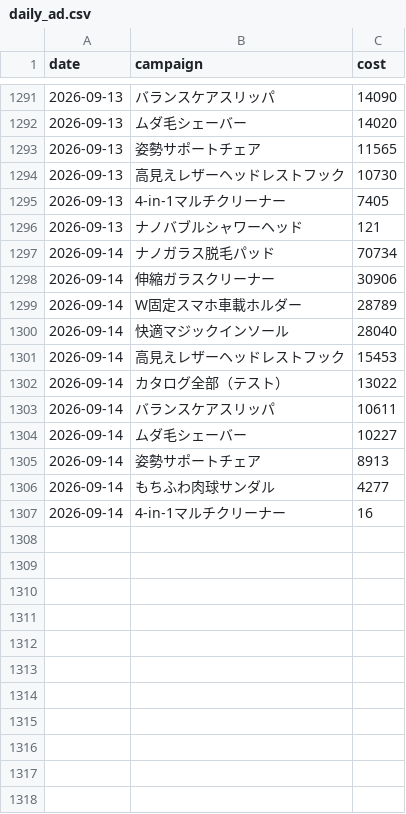
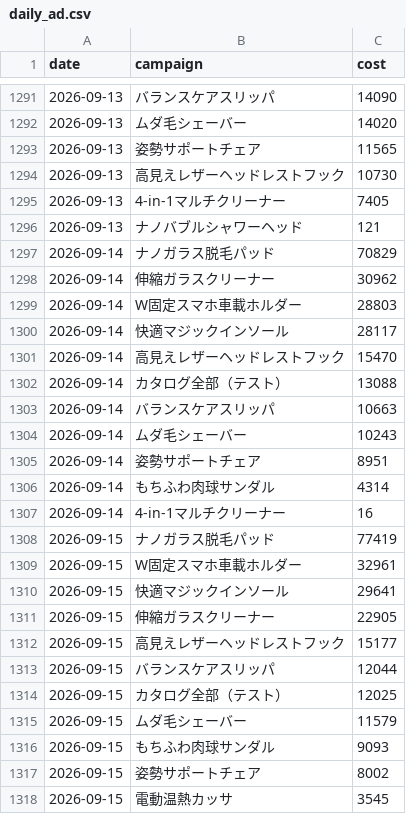
Before and after one commit to finracofficial-cmd/LOOana, a CSV file: data/daily/daily_ad.csv, drawn as a sheet; only a part is shown, gaps mark what is left out.

```diff
--- a/data/daily/daily_ad.csv
+++ b/data/daily/daily_ad.csv
@@ -1296,12 +1296,23 @@ date,campaign,cost
 2026-09-13,ナノバブルシャワーヘッド,121
-2026-09-14,ナノガラス脱毛パッド,70734
-2026-09-14,伸縮ガラスクリーナー,30906
-2026-09-14,W固定スマホ車載ホルダー,28789
-2026-09-14,快適マジックインソール,28040
-2026-09-14,高見えレザーヘッドレストフック,15453
-2026-09-14,カタログ全部（テスト）,13022
-2026-09-14,バランスケアスリッパ,10611
-2026-09-14,ムダ毛シェーバー,10227
-2026-09-14,姿勢サポートチェア,8913
-2026-09-14,もちふわ肉球サンダル,4277
+2026-09-14,ナノガラス脱毛パッド,70829
+2026-09-14,伸縮ガラスクリーナー,30962
+2026-09-14,W固定スマホ車載ホルダー,28803
+2026-09-14,快適マジックインソール,28117
+2026-09-14,高見えレザーヘッドレストフック,15470
+2026-09-14,カタログ全部（テスト）,13088
+2026-09-14,バランスケアスリッパ,10663
+2026-09-14,ムダ毛シェーバー,10243
+2026-09-14,姿勢サポートチェア,8951
+2026-09-14,もちふわ肉球サンダル,4314
 2026-09-14,4-in-1マルチクリーナー,16
+2026-09-15,ナノガラス脱毛パッド,77419
+2026-09-15,W固定スマホ車載ホルダー,32961
+2026-09-15,快適マジックインソール,29641
+2026-09-15,伸縮ガラスクリーナー,22905
+2026-09-15,高見えレザーヘッドレストフック,15177
+2026-09-15,バランスケアスリッパ,12044
+2026-09-15,カタログ全部（テスト）,12025
+2026-09-15,ムダ毛シェーバー,11579
+2026-09-15,もちふわ肉球サンダル,9093
+2026-09-15,姿勢サポートチェア,8002
+2026-09-15,電動温熱カッサ,3545
```
Also changed, not shown: data/budget-snapshots.csv, data/daily/daily_sales.csv, 8 other files.
